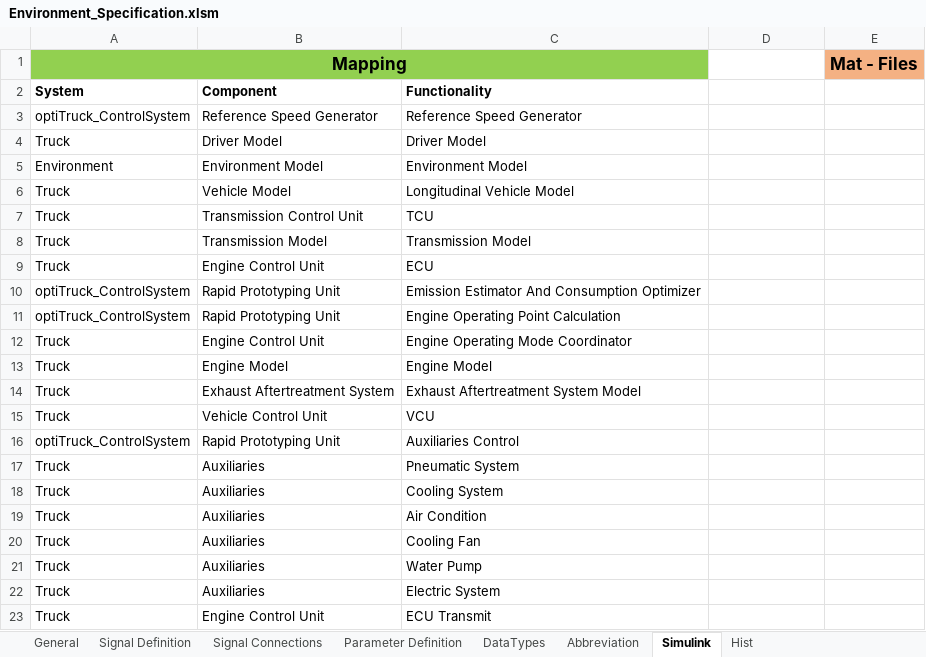
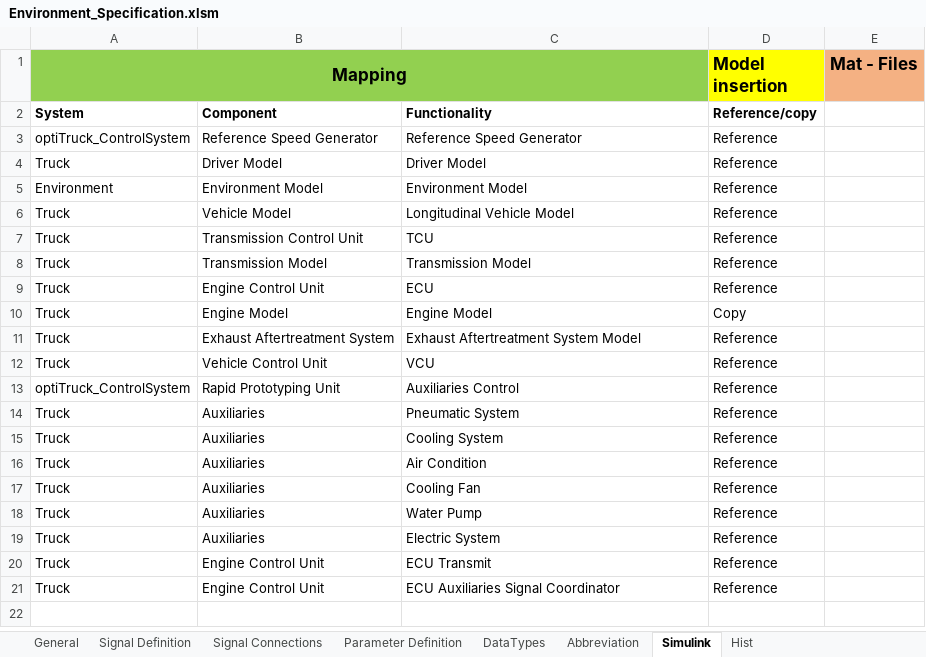
Before and after one commit to eozatay/optitruck_simulator, an Excel workbook: Environment_Specification.xlsm, sheet Simulink, drawn as a sheet; values as stored, in another font and other column widths than the file's, no borders; removed rows and columns are numbered as before the commit, all else as after; the diff names each change by its address in the sheet, - before the commit and + after, or states it on an @@ line.

Commit message:
Add files via upload
Auxiliaries added

```diff
--- a/Environment_Specification.xlsm (sheet Simulink)
+++ b/Environment_Specification.xlsm (sheet Simulink)
-D1: (empty)
+D1: Model insertion
-D1 fill: none
+D1 fill: #FFFF00
-D2 (Model insertion): (empty)
+D2 (Model insertion): Reference/copy
-D3:D9 (Model insertion): (empty)
+D3:D9 (Model insertion): Reference
-row 10: optiTruck_ControlSystem | Rapid Prototyping Unit | Emission Estimator And Consumption Optimizer
-row 11: optiTruck_ControlSystem | Rapid Prototyping Unit | Engine Operating Point Calculation
-row 12: Truck | Engine Control Unit | Engine Operating Mode Coordinator
-D10 (Model insertion): (empty)
+D10 (Model insertion): Copy
-D11:D20 (Model insertion): (empty)
+D11:D20 (Model insertion): Reference
+row 21: Truck | Engine Control Unit | ECU Auxiliaries Signal Coordinator | Reference
```
Also changed, not shown: sheet Signal Connections, sheet Signal Definition, sheet Parameter Definition, sheet Abbreviation, sheet Hist, formulas that keep their value, hidden cells, charts or pictures.
